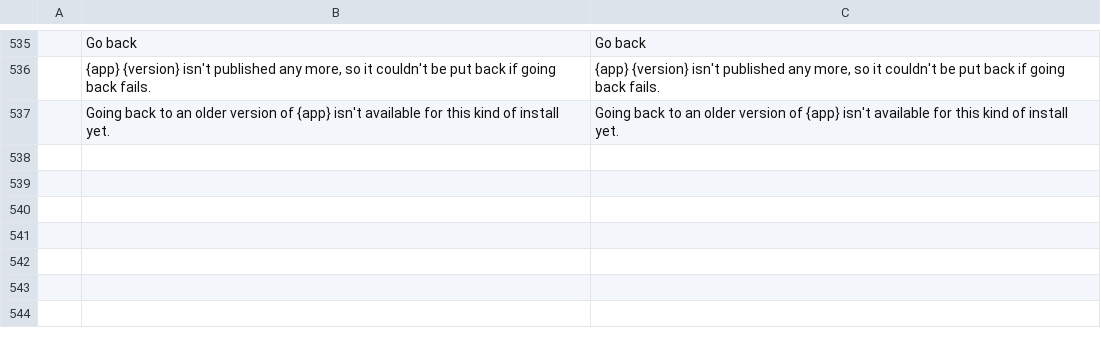
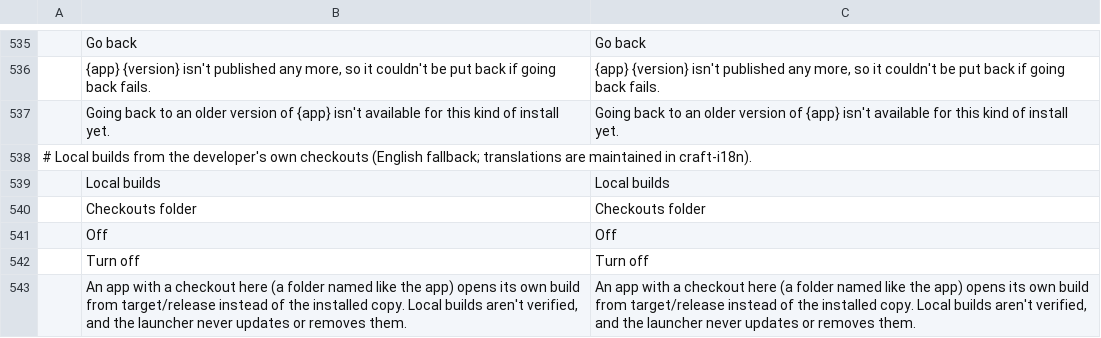
Before and after one commit to storytold/craft-launcher, a TSV file: crates/ui-egui/src/i18n/bs.tsv, drawn as a sheet; only a part is shown, gaps mark what is left out; the diff names each change by its address in the sheet, - before the commit and + after, or states it on an @@ line.

```diff
--- a/crates/ui-egui/src/i18n/bs.tsv
+++ b/crates/ui-egui/src/i18n/bs.tsv
+row 538: # Local builds from the developer's own checkouts (English fallback; translations are maintained in craft-i18n).
+row 539:  | Local builds | Local builds
+row 540:  | Checkouts folder | Checkouts folder
+row 541:  | Off | Off
+row 542:  | Turn off | Turn off
+row 543:  | An app with a checkout here (a folder named like the app) opens its own build from target/release instead of the installed copy. Local builds aren't verified, and the launcher never updates or removes them. | An app with a checkout here (a folder named like the app) opens its own build from target/release instead of the installed copy. Local builds aren't verified, and the launcher never updates or removes them.
```
Also changed, not shown: crates/ui-egui/src/i18n/cs.tsv, crates/ui-egui/src/i18n/de.tsv, 27 other files.
